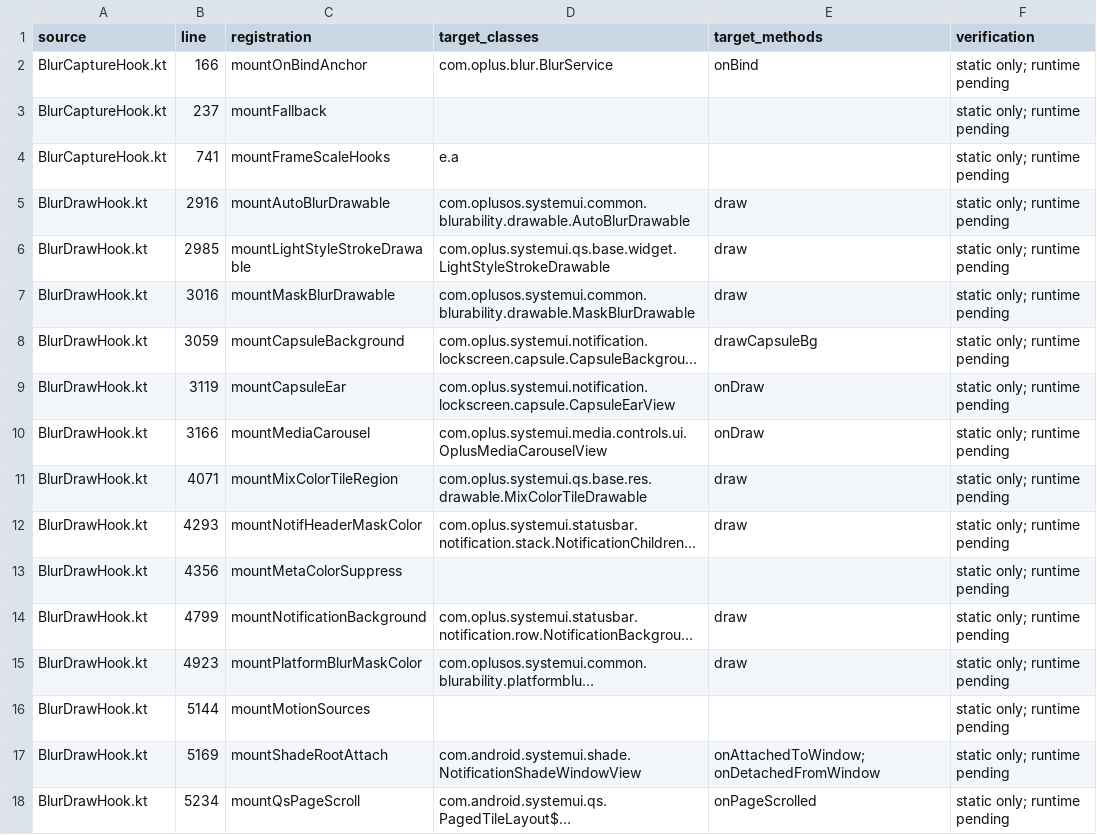
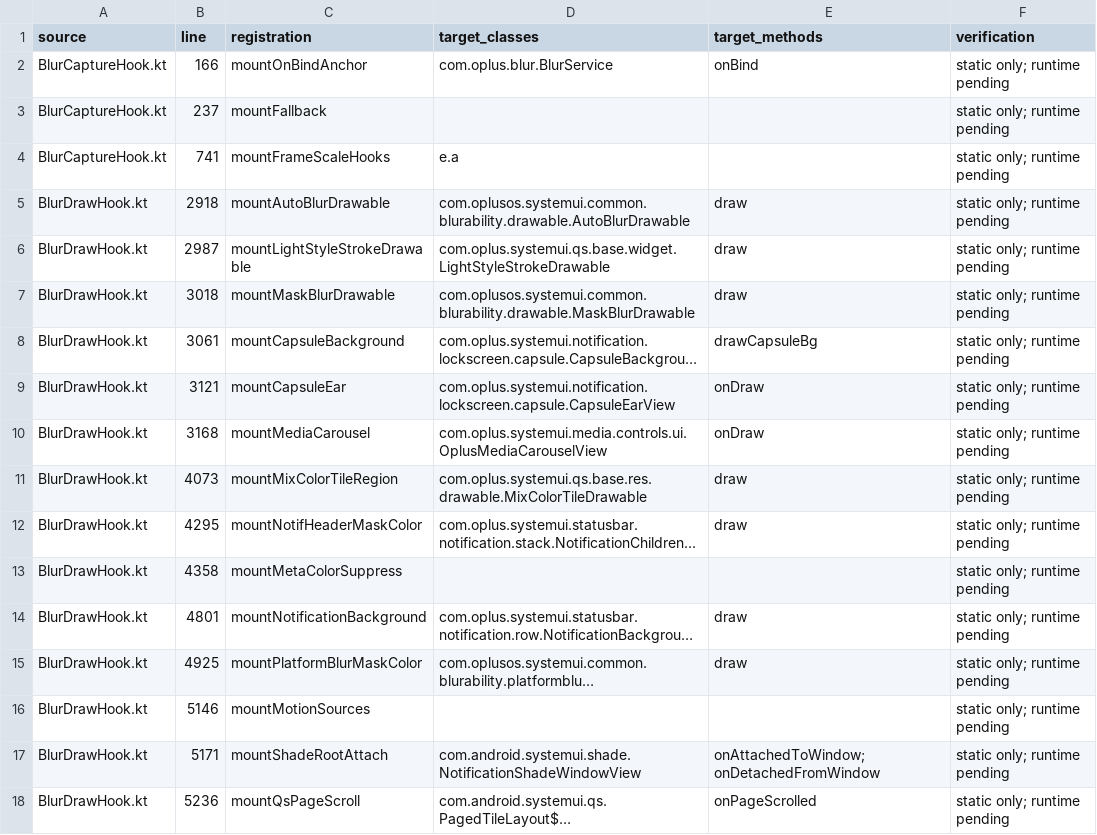
Before and after one commit to V0idream/DreamGlass, a CSV file: docs/HOOK_MAP.csv, drawn as a sheet; only a part is shown; long unchanged cells end in …; the diff covers the shown part only; the diff names each change by its address in the sheet, - before the commit and + after, or states it on an @@ line.

```diff
--- a/docs/HOOK_MAP.csv
+++ b/docs/HOOK_MAP.csv
-B5 (line): 2916
+B5 (line): 2918
-B6 (line): 2985
+B6 (line): 2987
-B7 (line): 3016
+B7 (line): 3018
-B8 (line): 3059
+B8 (line): 3061
-B9 (line): 3119
+B9 (line): 3121
-B10 (line): 3166
+B10 (line): 3168
-B11 (line): 4071
+B11 (line): 4073
-B12 (line): 4293
+B12 (line): 4295
-B13 (line): 4356
+B13 (line): 4358
-B14 (line): 4799
+B14 (line): 4801
-B15 (line): 4923
+B15 (line): 4925
-B16 (line): 5144
+B16 (line): 5146
-B17 (line): 5169
+B17 (line): 5171
-B18 (line): 5234
+B18 (line): 5236
```
Also changed, not shown: 27 edited cells elsewhere in this file, 26 other files.
